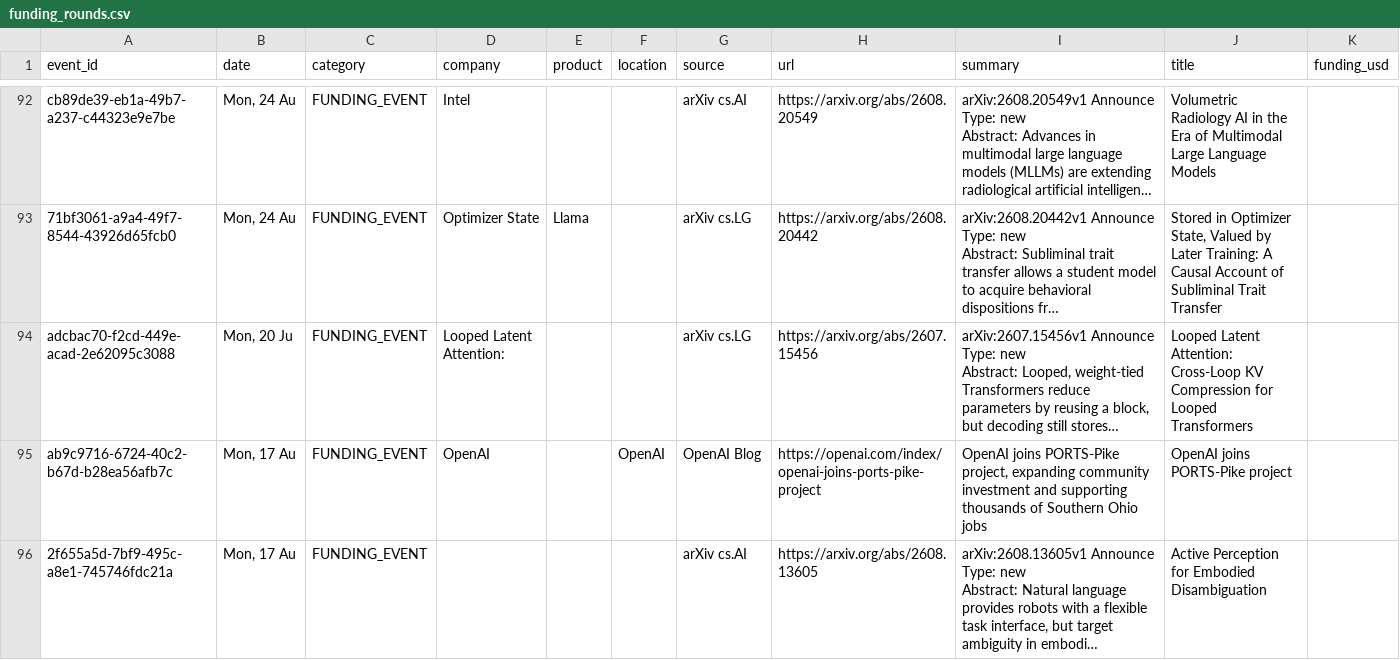
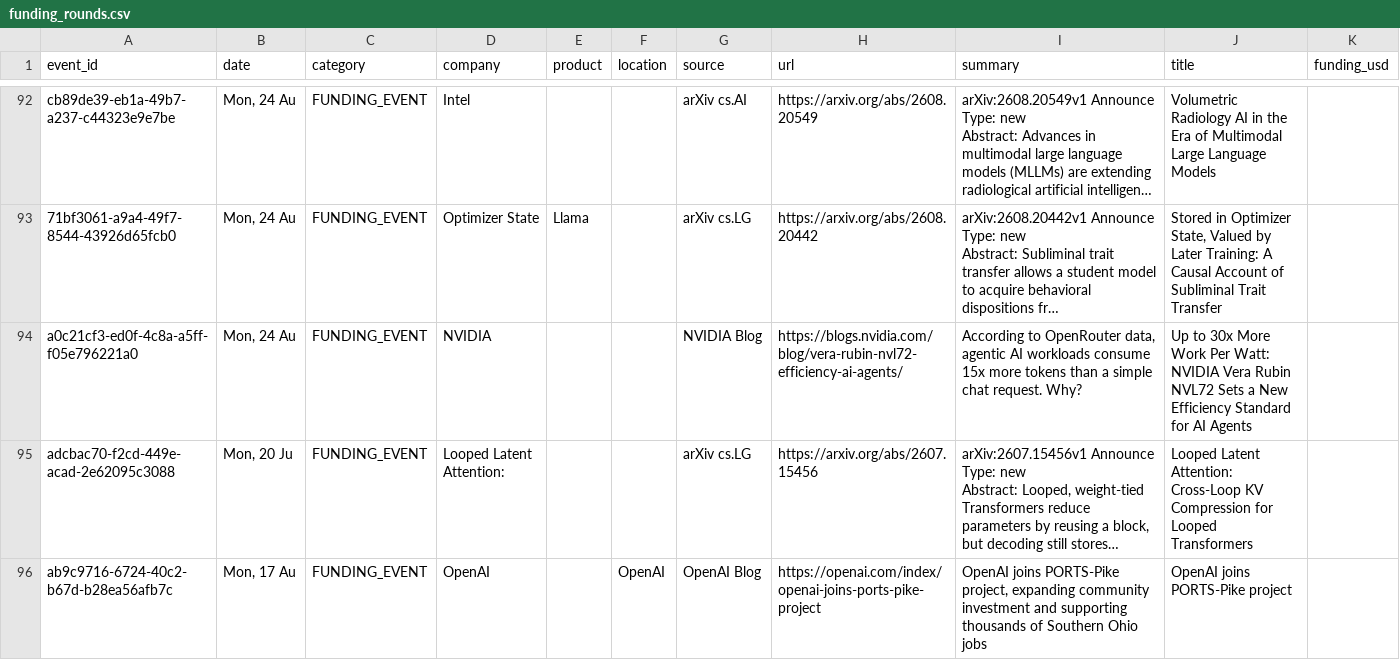
Before and after one commit to srikarreddyram/AI_radar, a CSV file: aggregated/funding_rounds.csv, drawn as a sheet; only a part is shown, gaps mark what is left out; the shorter side is filled out with more unchanged rows; long unchanged cells end in …; the diff covers the shown part only; the diff names each change by its address in the sheet, - before the commit and + after, or states it on an @@ line.

```diff
--- a/aggregated/funding_rounds.csv
+++ b/aggregated/funding_rounds.csv
+row 94: a0c21cf3-ed0f-4c8a-a5ff-f05e796221a0 | Mon, 24 Au | FUNDING_EVENT | NVIDIA |  |  | NVIDIA Blog | https://blogs.nvidia.com/blog/vera-rubin-nvl72-efficiency-ai-agents/ | According to OpenRouter data, agentic AI workloads consume 15x more tokens than a simple chat request. Why? | Up to 30x More Work Per Watt: NVIDIA Vera Rubin NVL72 Sets a New Efficiency Standard for AI Agents
```
Also changed, not shown: 1 added row elsewhere in this file, aggregated/datacenter_events.csv, aggregated/gpu_releases.csv, 3 other files.
